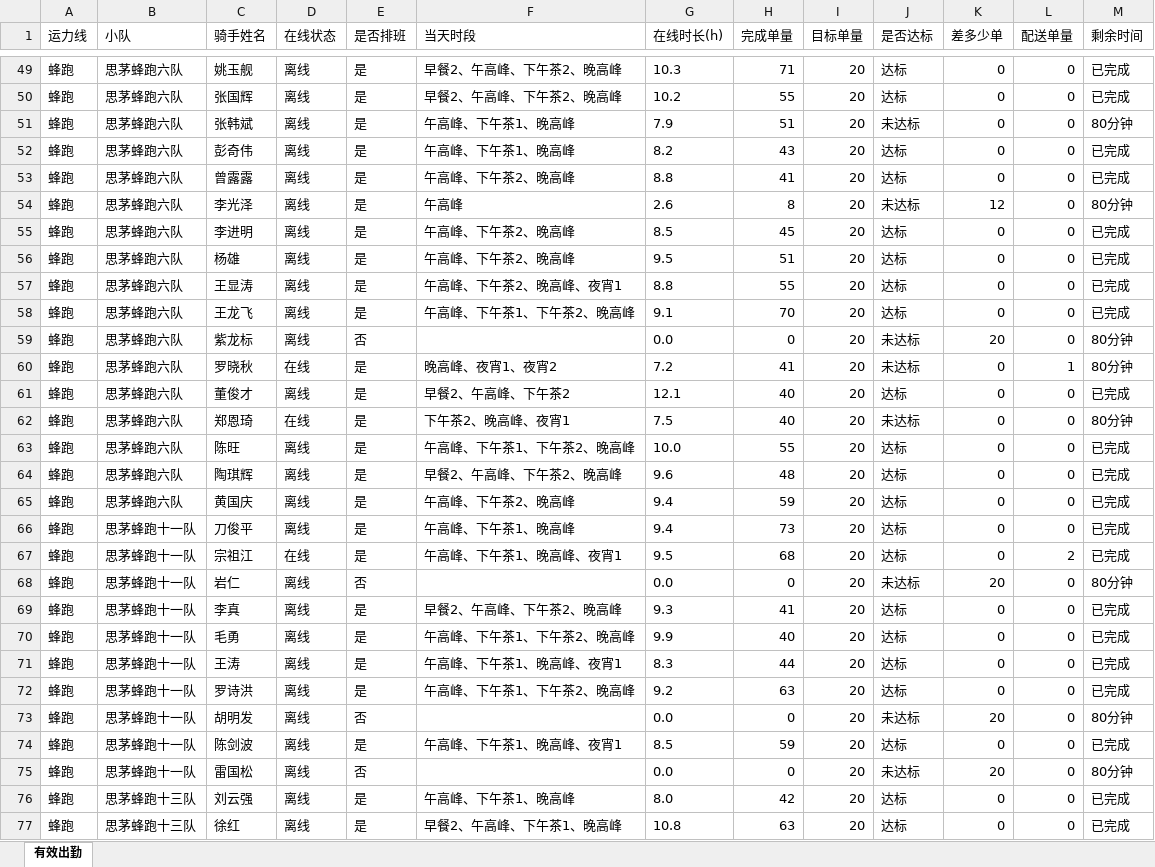
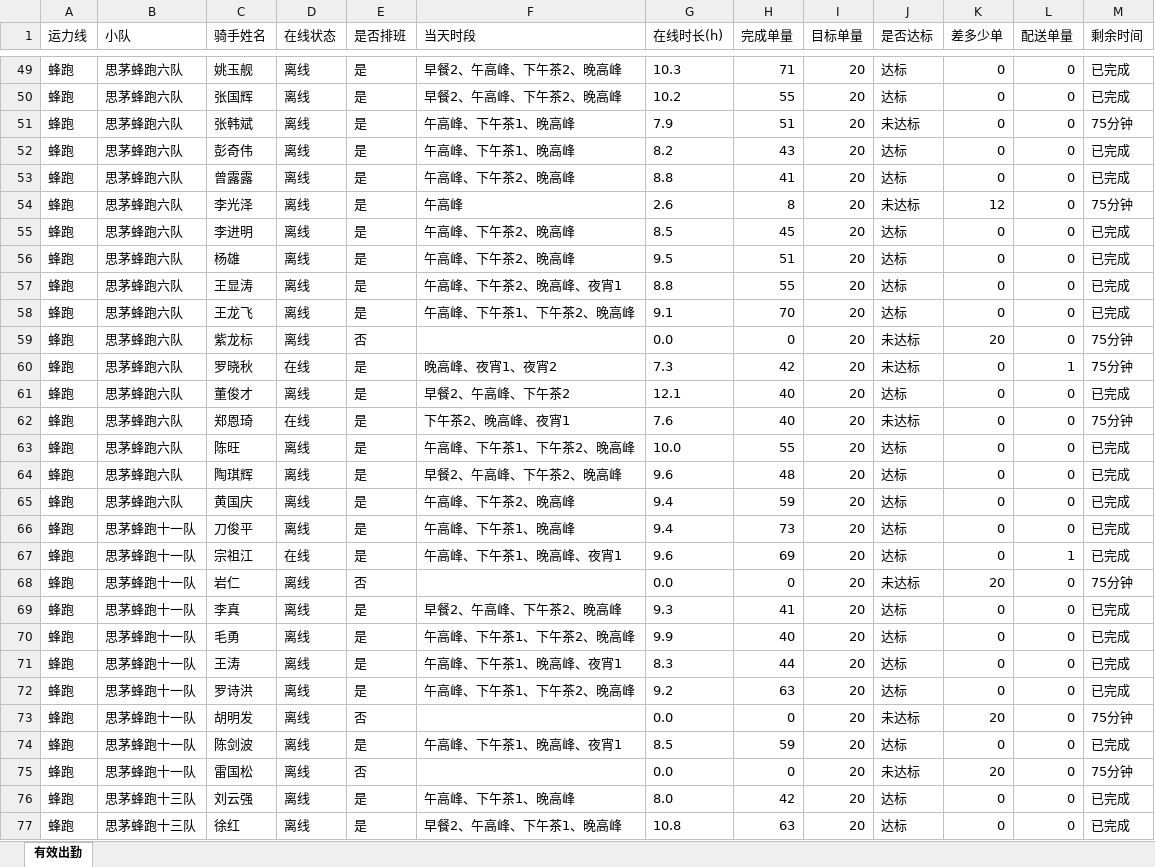
Before and after one commit to 424584635-png/dzt-dashboard, an Excel workbook: public/attendance_latest.xlsx, sheet 有效出勤, drawn as a sheet; only a part is shown, gaps mark what is left out; values as stored, in another font and other column widths than the file's, no borders; the diff covers the shown part only; the diff names each change by its address in the sheet, - before the commit and + after, or states it on an @@ line.

Commit message:
data: 202611052245 (241 骑手)

```diff
--- a/public/attendance_latest.xlsx (sheet 有效出勤)
+++ b/public/attendance_latest.xlsx (sheet 有效出勤)
-M51 (剩余时间): 80分钟
+M51 (剩余时间): 75分钟
-M54 (剩余时间): 80分钟
+M54 (剩余时间): 75分钟
-M59:M60 (剩余时间): 80分钟
+M59:M60 (剩余时间): 75分钟
-G60 (在线时长(h)): 7.2
+G60 (在线时长(h)): 7.3
-H60 (完成单量): 41
+H60 (完成单量): 42
-G62 (在线时长(h)): 7.5
+G62 (在线时长(h)): 7.6
-M62 (剩余时间): 80分钟
+M62 (剩余时间): 75分钟
-G67 (在线时长(h)): 9.5
+G67 (在线时长(h)): 9.6
-H67 (完成单量): 68
+H67 (完成单量): 69
-L67 (配送单量): 2
+L67 (配送单量): 1
-M68 (剩余时间): 80分钟
+M68 (剩余时间): 75分钟
-M73 (剩余时间): 80分钟
+M73 (剩余时间): 75分钟
-M75 (剩余时间): 80分钟
+M75 (剩余时间): 75分钟
```
Also changed, not shown: 97 edited cells elsewhere in this sheet, 7 other files.
